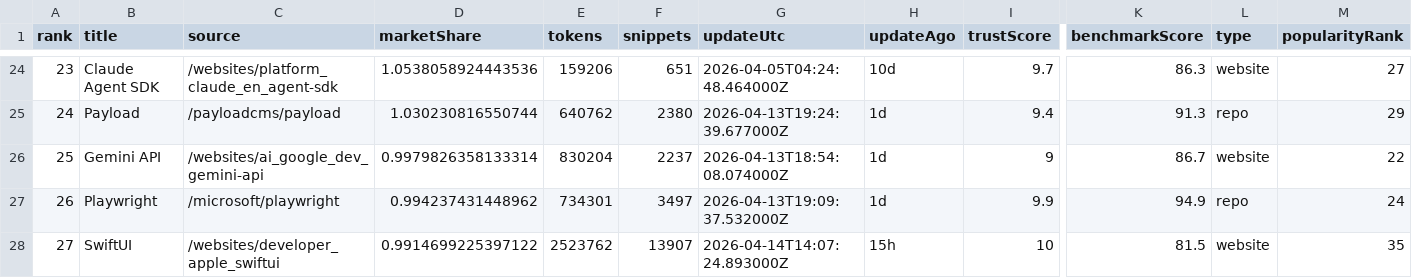
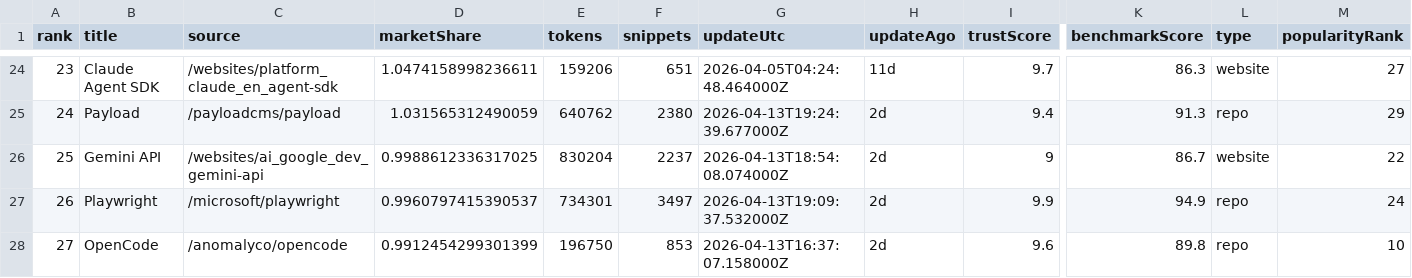
Before and after one commit to LouisLau-art/multi-agent-skills-catalog, a CSV file: docs/data/context7_docs_popular_top50.csv, drawn as a sheet; only a part is shown, gaps mark what is left out; the diff covers the shown part only; the diff names each change by its address in the sheet, - before the commit and + after, or states it on an @@ line.

```diff
--- a/docs/data/context7_docs_popular_top50.csv
+++ b/docs/data/context7_docs_popular_top50.csv
-D24 (marketShare): 1.0538058924443536
+D24 (marketShare): 1.0474158998236611
-H24 (updateAgo): 10d
+H24 (updateAgo): 11d
-D25 (marketShare): 1.030230816550744
+D25 (marketShare): 1.031565312490059
-H25:H27 (updateAgo): 1d
+H25:H27 (updateAgo): 2d
-D26 (marketShare): 0.9979826358133314
+D26 (marketShare): 0.9988612336317025
-D27 (marketShare): 0.994237431448962
+D27 (marketShare): 0.9960797415390537
-B28 (title): SwiftUI
+B28 (title): OpenCode
-C28 (source): /websites/developer_apple_swiftui
+C28 (source): /anomalyco/opencode
-D28 (marketShare): 0.9914699225397122
+D28 (marketShare): 0.9912454299301399
-E28 (tokens): 2523762
+E28 (tokens): 196750
-F28 (snippets): 13907
+F28 (snippets): 853
-G28 (updateUtc): 2026-04-14T14:07:24.893000Z
+G28 (updateUtc): 2026-04-13T16:37:07.158000Z
-H28 (updateAgo): 15h
+H28 (updateAgo): 2d
-I28 (trustScore): 10
+I28 (trustScore): 9.6
-K28 (benchmarkScore): 81.5
+K28 (benchmarkScore): 89.8
-L28 (type): website
+L28 (type): repo
-M28 (popularityRank): 35
+M28 (popularityRank): 10
```
Also changed, not shown: 148 edited cells elsewhere in this file, docs/data/skills_sh_all_time_top2000.csv, 4 other files.
